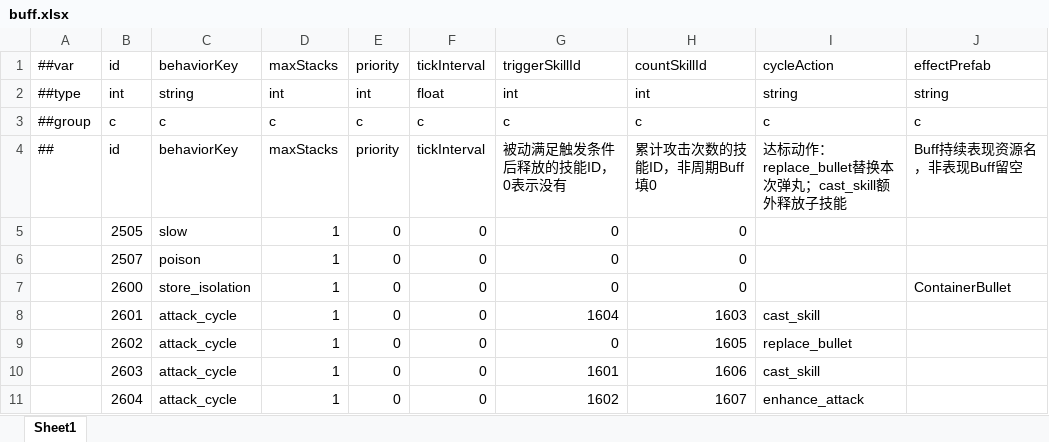
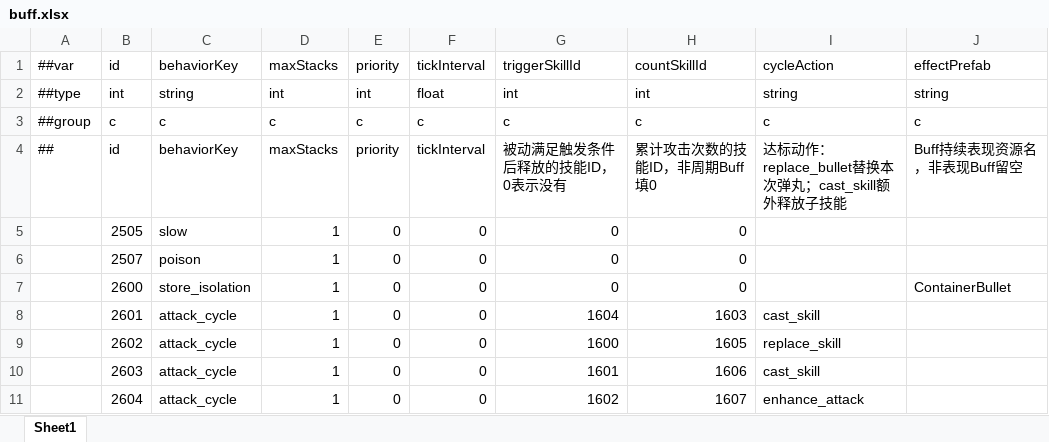
Before and after one commit to grorge15/FreshGuard, an Excel workbook: GameConfig/Datas/buff.xlsx, sheet Sheet1, drawn as a sheet; values as stored, in another font and other column widths than the file's, no borders; the diff names each change by its address in the sheet, - before the commit and + after, or states it on an @@ line.

```diff
--- a/GameConfig/Datas/buff.xlsx (sheet Sheet1)
+++ b/GameConfig/Datas/buff.xlsx (sheet Sheet1)
-G9: 0
+G9: 1600
-I9: replace_bullet
+I9: replace_skill
```
Also changed, not shown: GameConfig/Datas/skill.xlsx, GameConfig/Datas/skill_level.xlsx, 9 other files.
